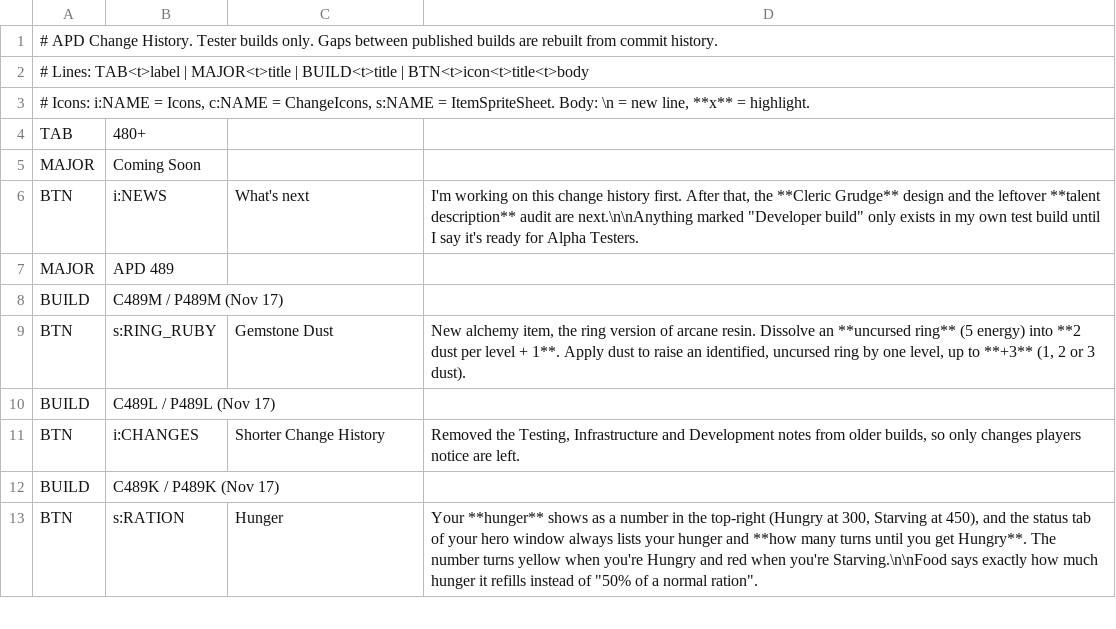
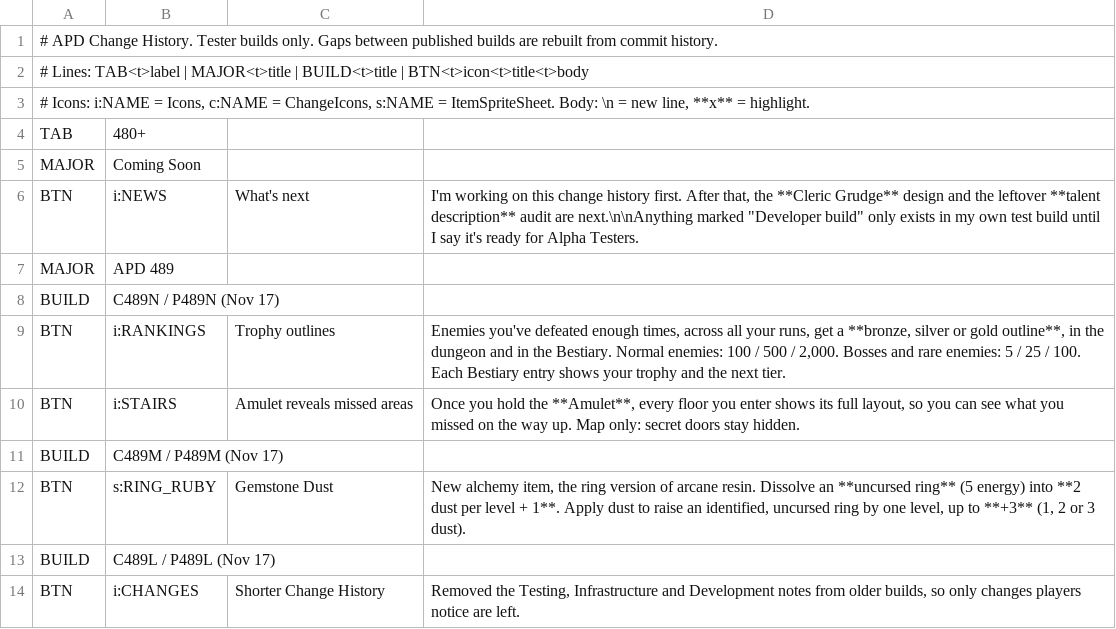
Before and after one commit to APD-Development/ShieldingShouldHaveWorked, a TSV file: core/src/main/assets/apd/changes.tsv, drawn as a sheet; only a part is shown; the shorter side is filled out with more unchanged rows.

```diff
--- a/core/src/main/assets/apd/changes.tsv
+++ b/core/src/main/assets/apd/changes.tsv
@@ -7,2 +7,5 @@ BTN	i:NEWS	What's next	I'm working on this change history first. After that, the
 MAJOR	APD 489
+BUILD	C489N / P489N (Nov 17)
+BTN	i:RANKINGS	Trophy outlines	Enemies you've defeated enough times, across all your runs, get a **bronze, silver or gold outline**, in the dungeon and in the Bestiary. Normal enemies: 100 / 500 / 2,000. Bosses and rare enemies: 5 / 25 / 100. Each Bestiary entry shows your trophy and the next tier.
+BTN	i:STAIRS	Amulet reveals missed areas	Once you hold the **Amulet**, every floor you enter shows its full layout, so you can see what you missed on the way up. Map only: secret doors stay hidden.
 BUILD	C489M / P489M (Nov 17)
```
Also changed, not shown: 9 other files.
